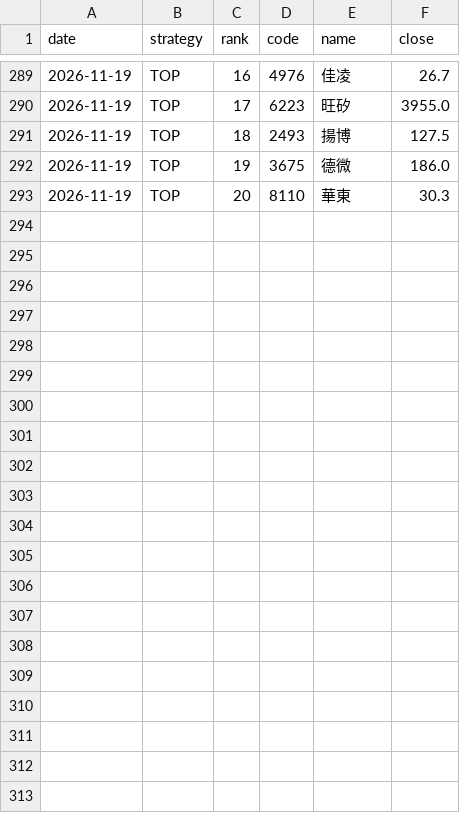
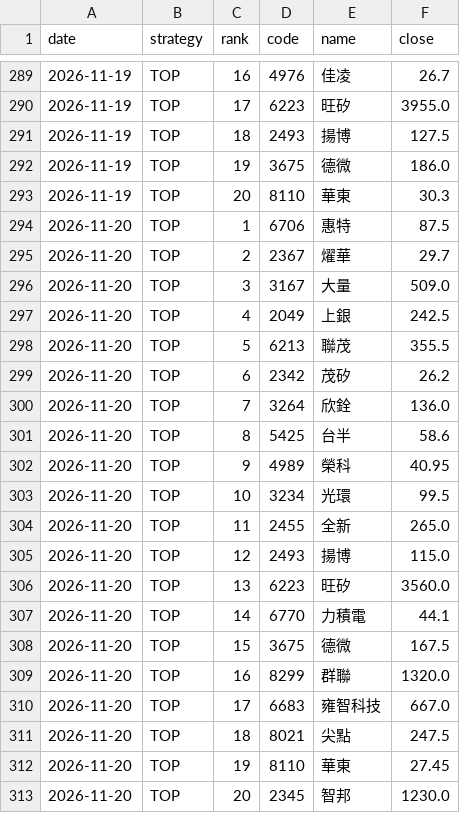
Before and after one commit to YHC-123456789/yhtis-dashboard, a CSV file: v5_history/paper/signals.csv, drawn as a sheet; only a part is shown, gaps mark what is left out.

```diff
--- a/v5_history/paper/signals.csv
+++ b/v5_history/paper/signals.csv
@@ -293 +293,21 @@ date,strategy,rank,code,name,close
 2026-11-19,TOP,20,8110,華東,30.3
+2026-11-20,TOP,1,6706,惠特,87.5
+2026-11-20,TOP,2,2367,燿華,29.7
+2026-11-20,TOP,3,3167,大量,509.0
+2026-11-20,TOP,4,2049,上銀,242.5
+2026-11-20,TOP,5,6213,聯茂,355.5
+2026-11-20,TOP,6,2342,茂矽,26.2
+2026-11-20,TOP,7,3264,欣銓,136.0
+2026-11-20,TOP,8,5425,台半,58.6
+2026-11-20,TOP,9,4989,榮科,40.95
+2026-11-20,TOP,10,3234,光環,99.5
+2026-11-20,TOP,11,2455,全新,265.0
+2026-11-20,TOP,12,2493,揚博,115.0
+2026-11-20,TOP,13,6223,旺矽,3560.0
+2026-11-20,TOP,14,6770,力積電,44.1
+2026-11-20,TOP,15,3675,德微,167.5
+2026-11-20,TOP,16,8299,群聯,1320.0
+2026-11-20,TOP,17,6683,雍智科技,667.0
+2026-11-20,TOP,18,8021,尖點,247.5
+2026-11-20,TOP,19,8110,華東,27.45
+2026-11-20,TOP,20,2345,智邦,1230.0
```
Also changed, not shown: 2 other files.
